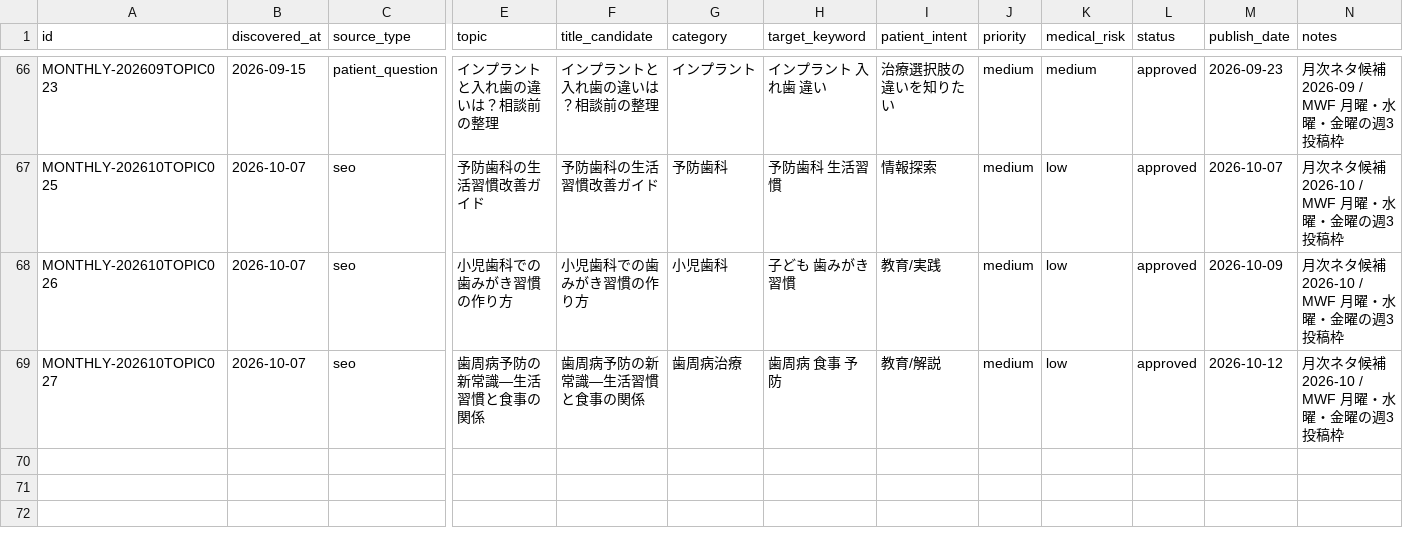
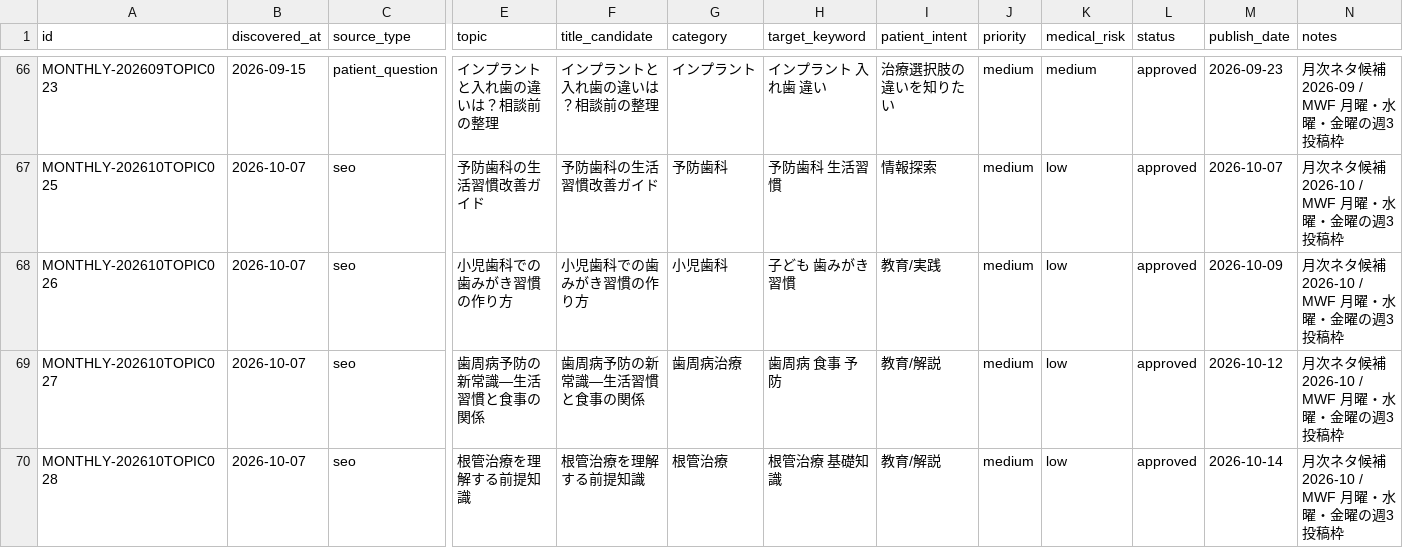
Before and after one commit to aisokai/aisoukai-media, a CSV file: data/article-topics.sample.csv, drawn as a sheet; only a part is shown, gaps mark what is left out; rows hold the shown columns only; the diff names each change by its address in the sheet, - before the commit and + after, or states it on an @@ line.

Commit message:
update topic candidate: 2026-10-topic-028 selected

```diff
--- a/data/article-topics.sample.csv
+++ b/data/article-topics.sample.csv
+row 70: MONTHLY-202610TOPIC028 | 2026-10-07 | seo | 根管治療を理解する前提知識 | 根管治療を理解する前提知識 | 根管治療 | 根管治療 基礎知識 | 教育/解説 | medium | low | approved | 2026-10-14 | 月次ネタ候補 2026-10 / MWF 月曜・水曜・金曜の週3投稿枠
```
Also changed, not shown: 2 other files.
